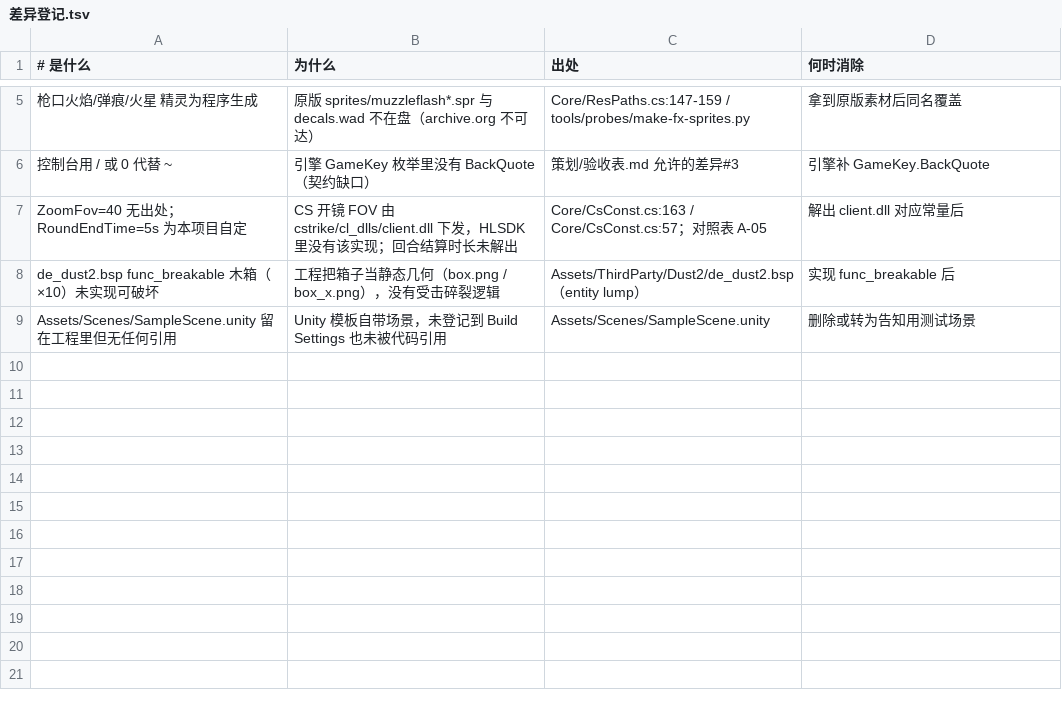
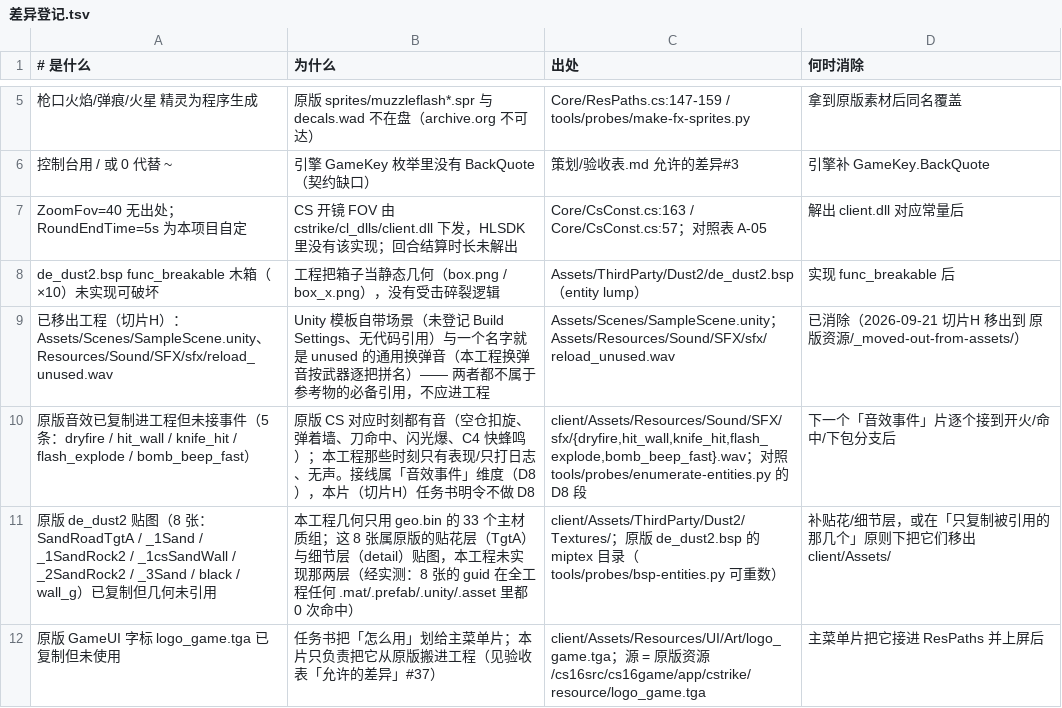
Before and after one commit to qw576483/clover-project-cs16, a TSV file: 策划/差异登记.tsv, drawn as a sheet; only a part is shown, gaps mark what is left out; removed rows and columns are numbered as before the commit, all else as after; the diff names each change by its address in the sheet, - before the commit and + after, or states it on an @@ line.

Commit message:
input/resources: D11 输入 4 行清零（Q/G/M 按原版 config.cfg 补绑定）+ D1 资源 16 行清零；coverage-diff 207 变 186
- D11: Q lastinv / G drop / M chooseteam 按原版 config.cfg 出处补绑定（落 CombatModule.FillInput）；反引号控制台 = 引擎契约缺口，进差异登记

- D1: 2 条移出工程（SampleScene.unity 模板残留、reload_unused.wav）到 原版资源/_moved-out-from-assets/；14 条登记差异（5 音效属 D8、8 张原版贴花/细节层贴图、logo_game.tga）

- 判据: guid 全工程 0 命中（实测）

- 闸门: coverage-diff 207 变 186（D1=0、D11=0）；refs-reachable 78 经三条独立证据判定为从未采过（非改名）

```diff
--- a/策划/差异登记.tsv
+++ b/策划/差异登记.tsv
-row 9: Assets/Scenes/SampleScene.unity 留在工程里但无任何引用 | Unity 模板自带场景，未登记到 Build Settings 也未被代码引用 | Assets/Scenes/SampleScene.unity | 删除或转为告知用测试场景
+row 9: 已移出工程（切片H）：Assets/Scenes/SampleScene.unity、Resources/Sound/SFX/sfx/reload_unused.wav | Unity 模板自带场景（未登记 Build Settings、无代码引用）与一个名字就是 unused 的通用换弹音（本工程换弹音按武器逐把拼名）—— 两者都不属于参考物的必备引用，不应进工程 | Assets/Scenes/SampleScene.unity；Assets/Resources/Sound/SFX/sfx/reload_unused.wav | 已消除（2026-09-21 切片H 移出到 原版资源/_moved-out-from-assets/）
+row 10: 原版音效已复制进工程但未接事件（5 条：dryfire / hit_wall / knife_hit / flash_explode / bomb_beep_fast） | 原版 CS 对应时刻都有音（空仓扣旋、弹着墙、刀命中、闪光爆、C4 快蜂鸣）；本工程那些时刻只有表现/只打日志、无声。接线属「音效事件」维度（D8），本片（切片H）任务书明令不做 D8 | client/Assets/Resources/Sound/SFX/sfx/{dryfire,hit_wall,knife_hit,flash_explode,bomb_beep_fast}.wav；对照 tools/probes/enumerate-entities.py 的 D8 段 | 下一个「音效事件」片逐个接到开火/命中/下包分支后
+row 11: 原版 de_dust2 贴图（8 张：SandRoadTgtA / _1Sand / _1SandRock2 / _1csSandWall / _2SandRock2 / _3Sand / black / wall_g）已复制但几何未引用 | 本工程几何只用 geo.bin 的 33 个主材质组；这 8 张属原版的贴花层（TgtA）与细节层（detail）贴图，本工程未实现那两层（经实测：8 张的 guid 在全工程任何 .mat/.prefab/.unity/.asset 里都 0 次命中） | client/Assets/ThirdParty/Dust2/Textures/；原版 de_dust2.bsp 的 miptex 目录（tools/probes/bsp-entities.py 可重数） | 补贴花/细节层，或在「只复制被引用的那几个」原则下把它们移出 client/Assets/
+row 12: 原版 GameUI 字标 logo_game.tga 已复制但未使用 | 任务书把「怎么用」划给主菜单片；本片只负责把它从原版搬进工程（见验收表「允许的差异」#37） | client/Assets/Resources/UI/Art/logo_game.tga；源 = 原版资源/cs16src/cs16game/app/cstrike/resource/logo_game.tga | 主菜单片把它接进 ResPaths 并上屏后
```
Also changed, not shown: 策划/实体清单.tsv, 策划/状态矩阵.tsv, 8 other files.
